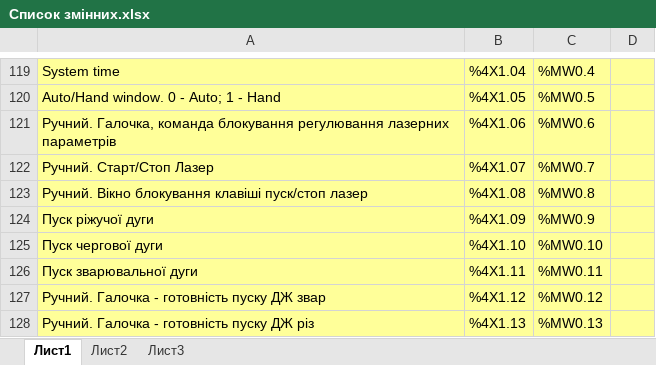
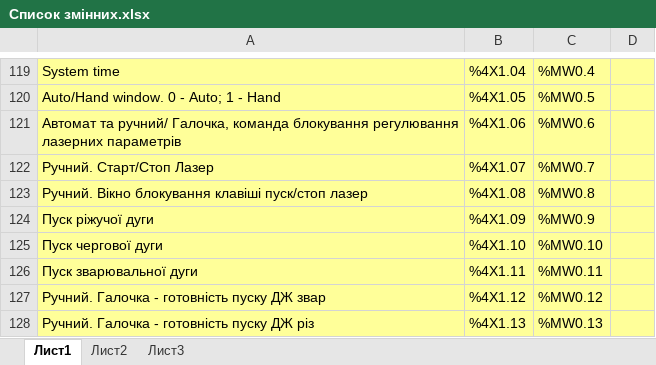
Before and after one commit to vomolexandr/HWC_UA_SOFT, an Excel workbook: Список змінних.xlsx, sheet Лист1, drawn as a sheet; only a part is shown, gaps mark what is left out; values as stored, in another font and other column widths than the file's, no borders; the diff names each change by its address in the sheet, - before the commit and + after, or states it on an @@ line.

```diff
--- a/Список змінних.xlsx (sheet Лист1)
+++ b/Список змінних.xlsx (sheet Лист1)
-A121: Ручний. Галочка, команда…
+A121: Автомат та ручний/ Галочка, команда…
```
Also changed, not shown: 5 other files.
